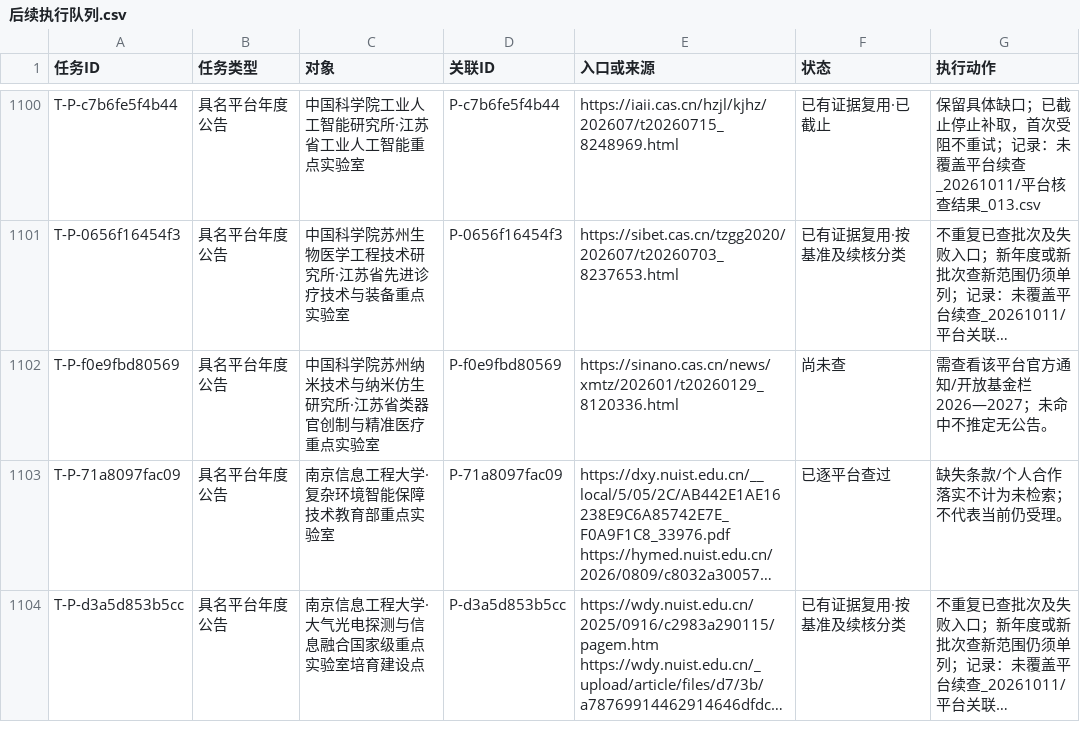
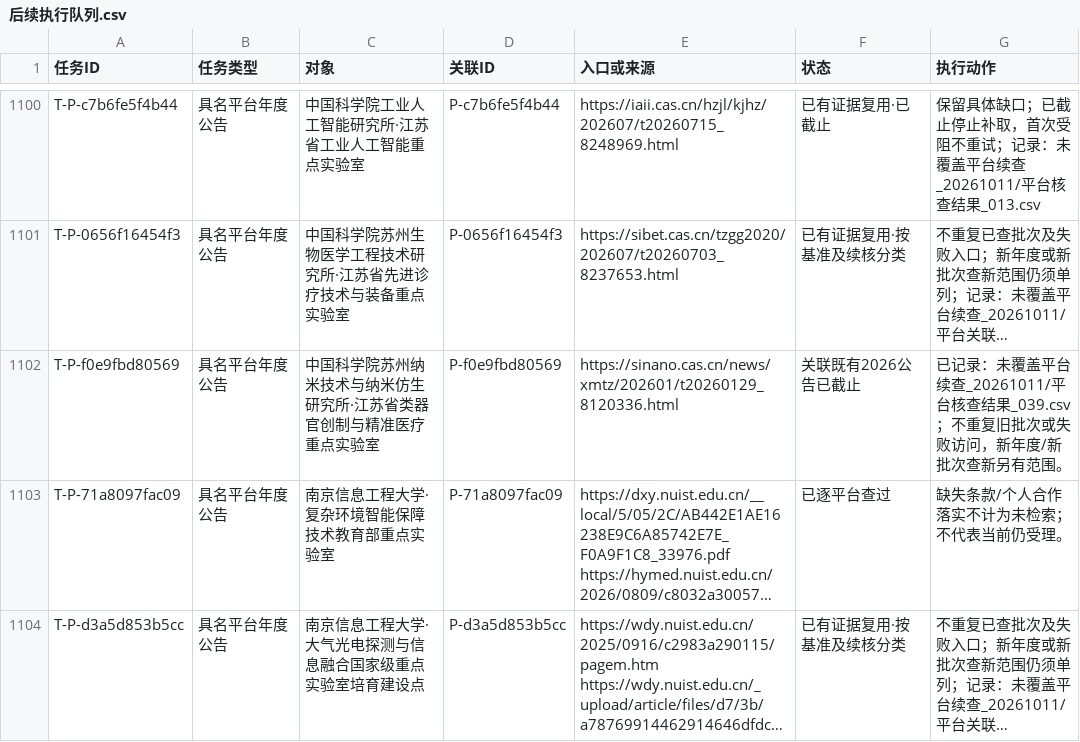
Before and after one commit to zyanzhi90-dot/open-project-for-fund, a CSV file: 02_检索与核验记录/检索母表_20261011/后续执行队列.csv, drawn as a sheet; only a part is shown, gaps mark what is left out; long unchanged cells end in …; the diff covers the shown part only; the diff names each change by its address in the sheet, - before the commit and + after, or states it on an @@ line.

```diff
--- a/02_检索与核验记录/检索母表_20261011/后续执行队列.csv
+++ b/02_检索与核验记录/检索母表_20261011/后续执行队列.csv
-F1102 (状态): 尚未查
+F1102 (状态): 关联既有2026公告已截止
-G1102 (执行动作): 需查看该平台官方通知/开放基金栏2026—2027；未命中不推定无公告。
+G1102 (执行动作): 已记录：未覆盖平台续查_20261011/平台核查结果_039.csv；不重复旧批次或失败访问，新年度/新批次查新另有范围。
```
Also changed, not shown: 6 edited cells elsewhere in this file, 02_检索与核验记录/未覆盖平台续查_20261011/剩余未查平台_最新.csv, 9 other files.
